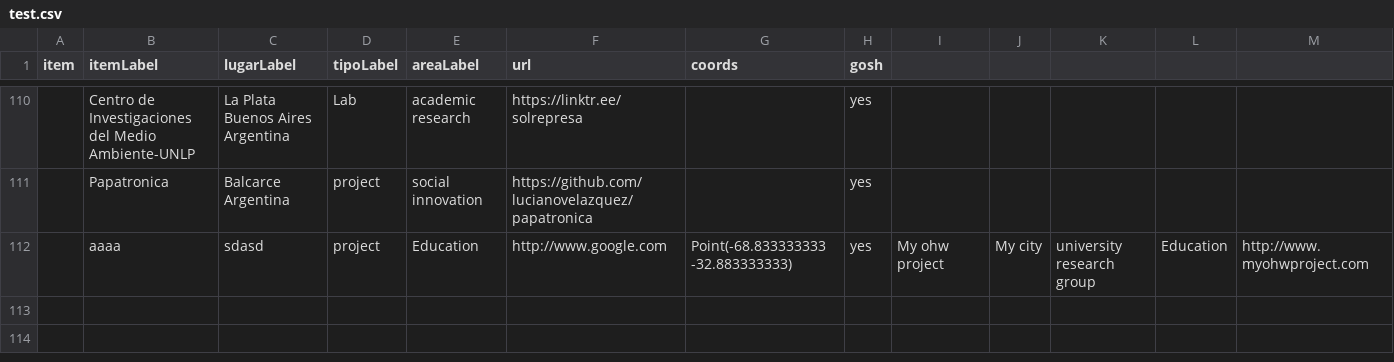
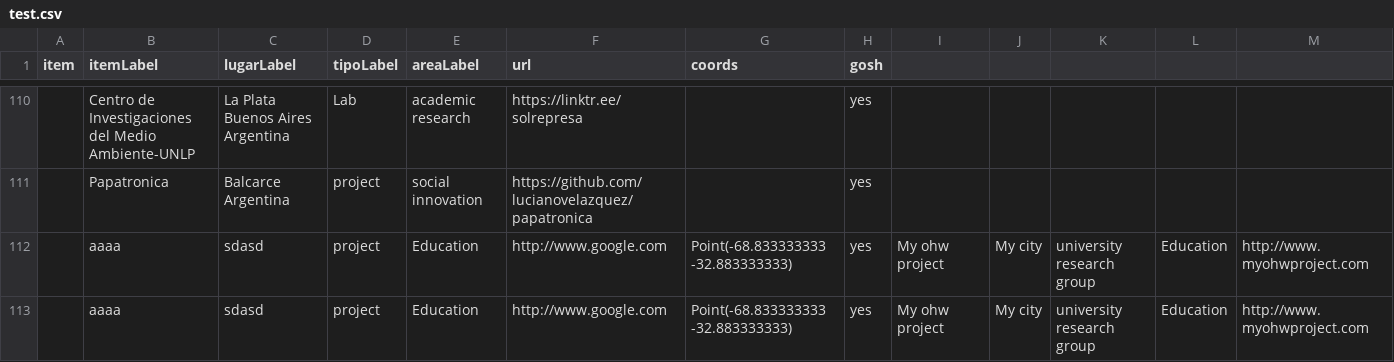
Before and after one commit to thessaly/CQD_metals, a CSV file: test.csv, drawn as a sheet; only a part is shown, gaps mark what is left out; rows hold the shown columns only; the diff names each change by its address in the sheet, - before the commit and + after, or states it on an @@ line.

Commit message:
Update test.csv

```diff
--- a/test.csv
+++ b/test.csv
+row 113:  | aaaa | sdasd | project | Education | http://www.google.com | Point(-68.833333333 -32.883333333) | yes | My ohw project | My city | university research group | Education | http://www.myohwproject.com
```
